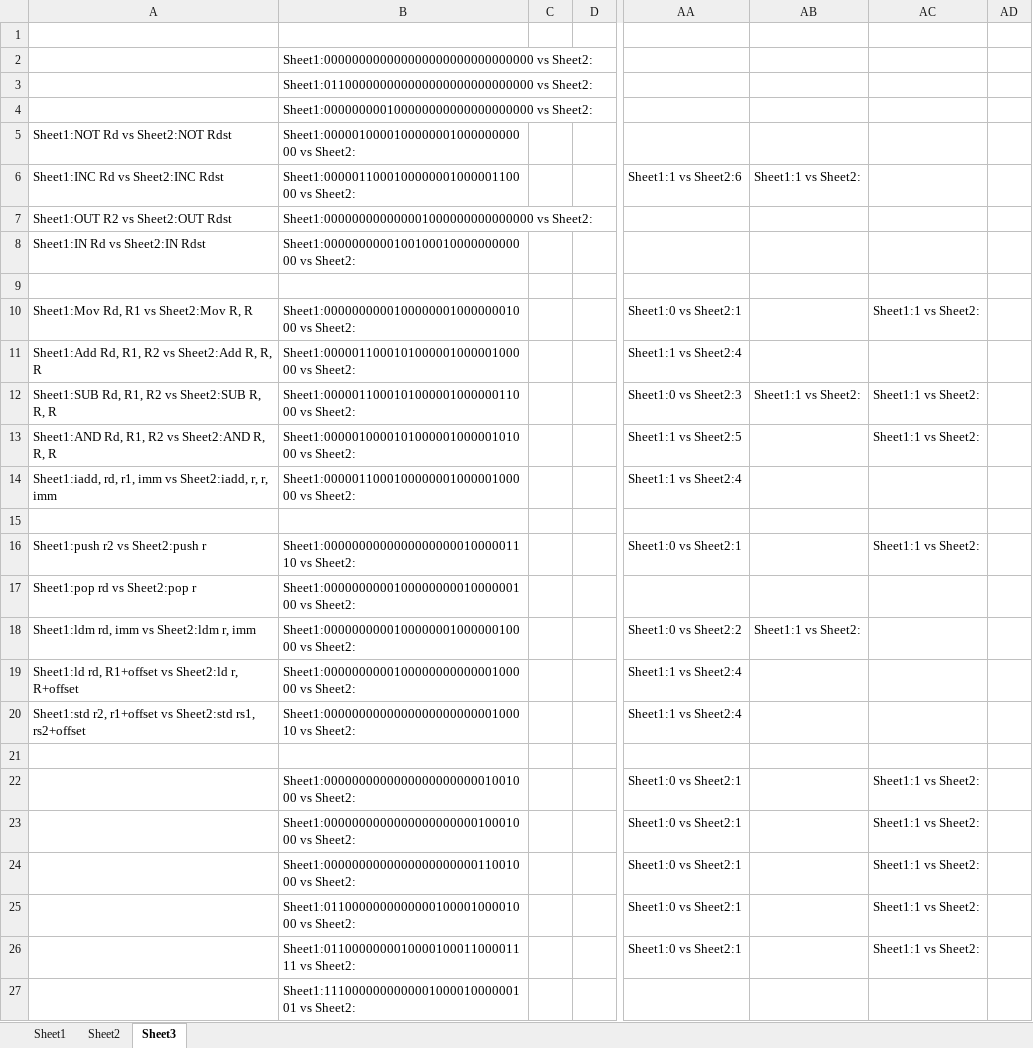
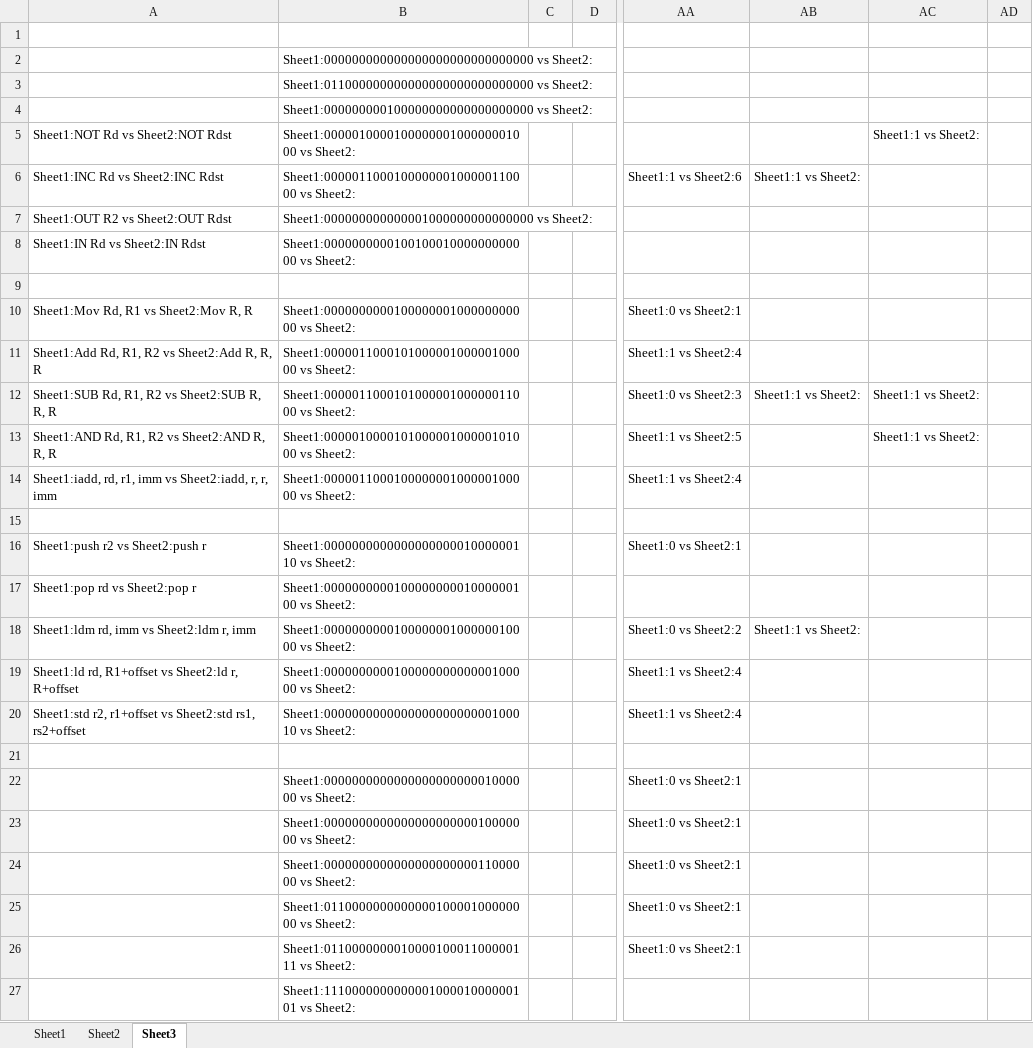
Before and after one commit to GhiathAjam/MIPS-Pipeline-Processor, an Excel workbook: singals_instruction_values.xlsx, sheet Sheet3, drawn as a sheet; only a part is shown, gaps mark what is left out; values as stored, in another font and other column widths than the file's, no borders; the diff names each change by its address in the sheet, - before the commit and + after, or states it on an @@ line.

```diff
--- a/singals_instruction_values.xlsx (sheet Sheet3)
+++ b/singals_instruction_values.xlsx (sheet Sheet3)
-B5: Sheet1:000001000010000000100000000000 vs Sheet2:
+B5: Sheet1:000001000010000000100000001000 vs Sheet2:
-AC5: (empty)
+AC5: Sheet1:1 vs Sheet2:
-B10: Sheet1:000000000010000000100000001000 vs Sheet2:
+B10: Sheet1:000000000010000000100000000000 vs Sheet2:
-AC10: Sheet1:1 vs Sheet2:
+AC10: (empty)
-B16: Sheet1:000000000000000000001000001110 vs Sheet2:
+B16: Sheet1:000000000000000000001000000110 vs Sheet2:
-AC16: Sheet1:1 vs Sheet2:
+AC16: (empty)
-B22: Sheet1:000000000000000000000001001000 vs Sheet2:
+B22: Sheet1:000000000000000000000001000000 vs Sheet2:
-AC22:AC26: Sheet1:1 vs Sheet2:
+AC22:AC26: (empty)
-B23: Sheet1:000000000000000000000010001000 vs Sheet2:
+B23: Sheet1:000000000000000000000010000000 vs Sheet2:
-B24: Sheet1:000000000000000000000011001000 vs Sheet2:
+B24: Sheet1:000000000000000000000011000000 vs Sheet2:
-B25: Sheet1:011000000000000010000100001000 vs Sheet2:
+B25: Sheet1:011000000000000010000100000000 vs Sheet2:
-B26: Sheet1:011000000001000010001100001111 vs Sheet2:
+B26: Sheet1:011000000001000010001100000111 vs Sheet2:
```
Also changed, not shown: sheet Sheet1, 18 other files.
